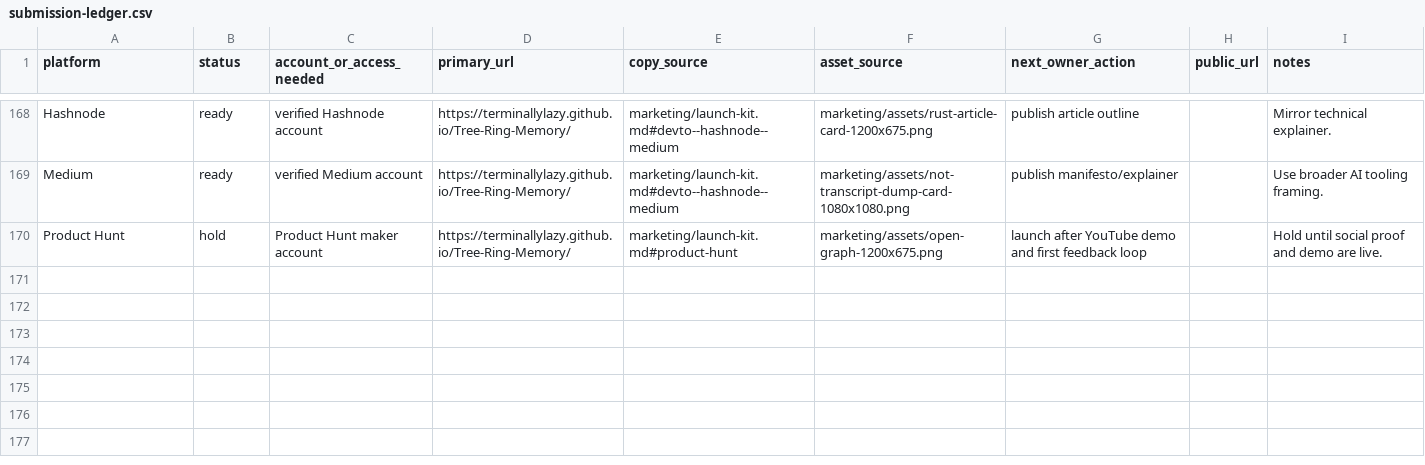
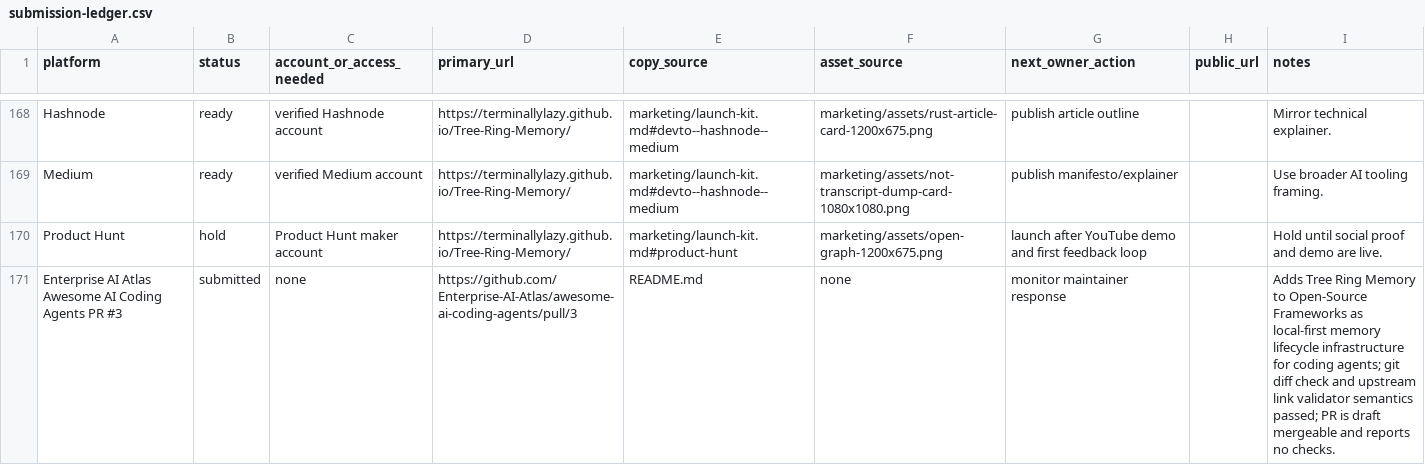
Before and after one commit to TerminallyLazy/Tree-Ring-Memory, a CSV file: marketing/submission-ledger.csv, drawn as a sheet; only a part is shown, gaps mark what is left out.

Commit message:
Track Enterprise AI Atlas outreach

```diff
--- a/marketing/submission-ledger.csv
+++ b/marketing/submission-ledger.csv
@@ -170 +170,2 @@ Medium,ready,verified Medium account,https://terminallylazy.github.io/Tree-Ring-
 Product Hunt,hold,Product Hunt maker account,https://terminallylazy.github.io/Tree-Ring-Memory/,marketing/launch-kit.md#product-hunt,marketing/assets/open-graph-1200x675.png,launch after YouTube demo and first feedback loop,,Hold until social proof and demo are live.
+Enterprise AI Atlas Awesome AI Coding Agents PR #3,submitted,none,https://github.com/Enterprise-AI-Atlas/awesome-ai-coding-agents/pull/3,README.md,none,monitor maintainer response,,Adds Tree Ring Memory to Open-Source Frameworks as local-first memory lifecycle infrastructure for coding agents; git diff check and upstream link validator semantics passed; PR is draft mergeable and reports no checks.
```
Also changed, not shown: marketing/outreach-crm.csv, 3 other files.
